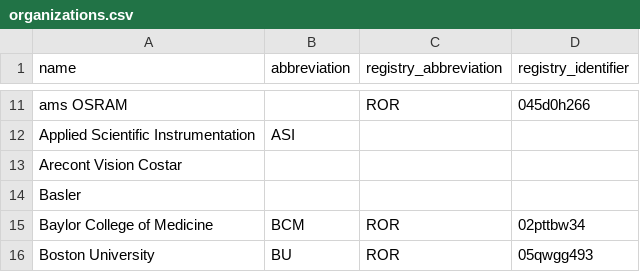
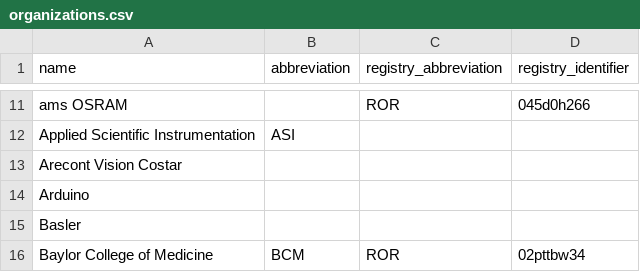
Before and after one commit to AllenNeuralDynamics/aind-data-schema-models, a CSV file: src/aind_data_schema_models/_generators/models/organizations.csv, drawn as a sheet; only a part is shown, gaps mark what is left out; the shorter side is filled out with more unchanged rows; the diff names each change by its address in the sheet, - before the commit and + after, or states it on an @@ line.

Commit message:
added arduino

```diff
--- a/src/aind_data_schema_models/_generators/models/organizations.csv
+++ b/src/aind_data_schema_models/_generators/models/organizations.csv
+row 14: Arduino
```
Also changed, not shown: 1 other file.
